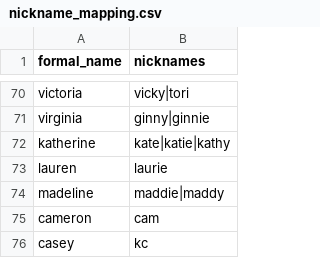
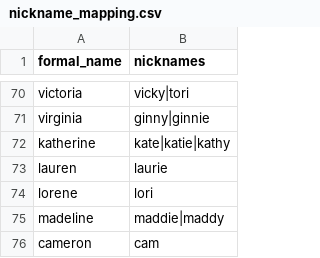
Before and after one commit to mtcarella/EvidentEdgeApp, a CSV file: src/data/nickname_mapping.csv, drawn as a sheet; only a part is shown, gaps mark what is left out; the shorter side is filled out with more unchanged rows; the diff names each change by its address in the sheet, - before the commit and + after, or states it on an @@ line.

```diff
--- a/src/data/nickname_mapping.csv
+++ b/src/data/nickname_mapping.csv
+row 74: lorene | lori
```
Also changed, not shown: 10 other files.
